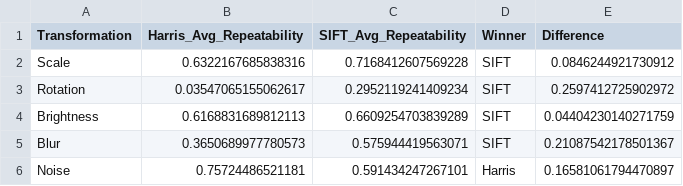
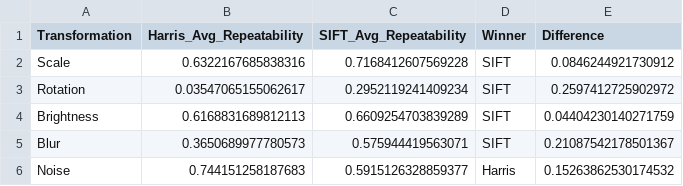
Before and after one commit to youssefhipa/CV-Proj, a CSV file: results/metrics/roma_1_robustness_summary.csv, drawn as a sheet.

```diff
--- a/results/metrics/roma_1_robustness_summary.csv
+++ b/results/metrics/roma_1_robustness_summary.csv
@@ -5,2 +5,2 @@ Brightness,0.6168831689812113,0.6609254703839289,SIFT,0.04404230140271759
 Blur,0.3650689977780573,0.575944419563071,SIFT,0.21087542178501367
-Noise,0.75724486521181,0.591434247267101,Harris,0.16581061794470897
+Noise,0.744151258187683,0.5915126328859377,Harris,0.15263862530174532
```
Also changed, not shown: 12 other files.
